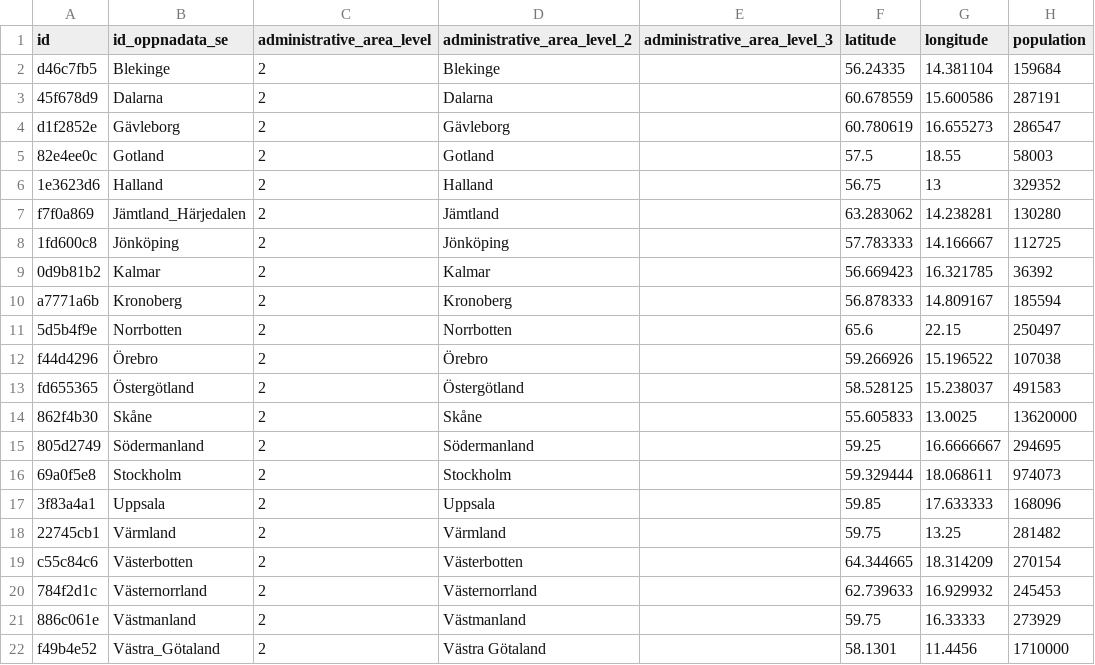
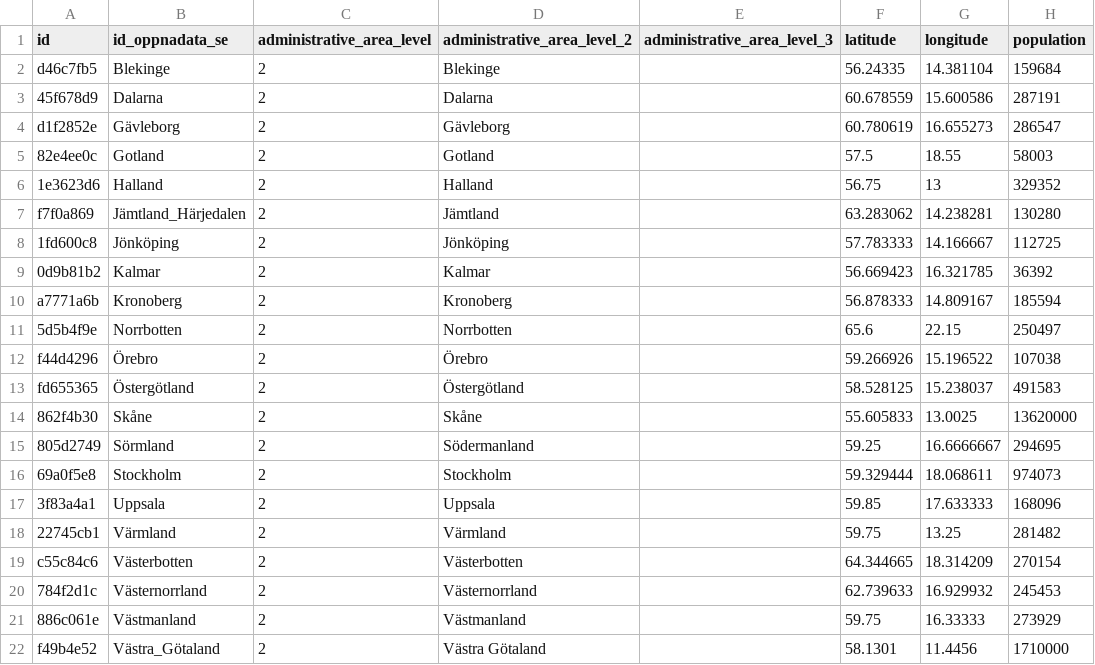
Before and after one commit to covid19datahub/COVID19, a CSV file: inst/extdata/db/SWE.csv, drawn as a sheet; only a part is shown; the diff names each change by its address in the sheet, - before the commit and + after, or states it on an @@ line.

Commit message:
Update SWE.csv

```diff
--- a/inst/extdata/db/SWE.csv
+++ b/inst/extdata/db/SWE.csv
-B15 (id_oppnadata_se): Södermanland
+B15 (id_oppnadata_se): Sörmland
```
